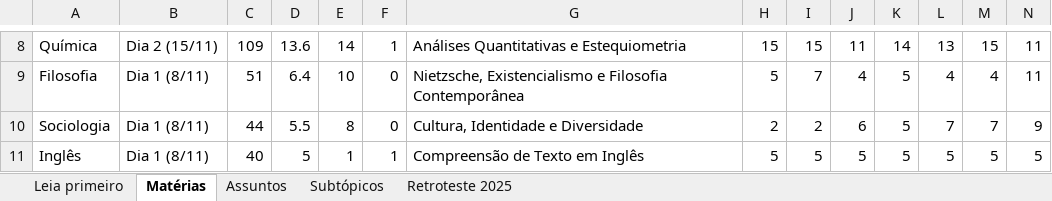
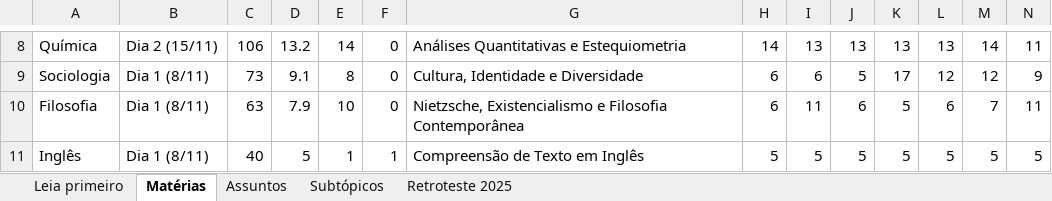
Before and after one commit to anajumorandii-eng/My-App, an Excel workbook: docs/estudos-2026/enem-incidencia/incidencia-enem-2018-2025.xlsx, sheet Matérias, drawn as a sheet; only a part is shown, gaps mark what is left out; values as stored, in another font and other column widths than the file's, no borders; removed rows and columns are numbered as before the commit, all else as after; rows hold the shown columns only; the diff covers the shown part only; the diff names each change by its address in the sheet, - before the commit and + after, or states it on an @@ line.

```diff
--- a/docs/estudos-2026/enem-incidencia/incidencia-enem-2018-2025.xlsx (sheet Matérias)
+++ b/docs/estudos-2026/enem-incidencia/incidencia-enem-2018-2025.xlsx (sheet Matérias)
-C8: 109
+C8: 106
-D8: 13.6
+D8: 13.2
-F8: 1
+F8: 0
-H8: 15
+H8: 14
-I8: 15
+I8: 13
-J8: 11
+J8: 13
-K8: 14
+K8: 13
-M8: 15
+M8: 14
+row 9: Sociologia | Dia 1 (8/11) | 73 | 9.1 | 8 | 0 | Cultura, Identidade e Diversidade | 6 | 6 | 5 | 17 | 12 | 12 | 9
-C10: 51
+C10: 63
-D10: 6.4
+D10: 7.9
-H10: 5
+H10: 6
-I10: 7
+I10: 11
-J10: 4
+J10: 6
-L10: 4
+L10: 6
-M10: 4
+M10: 7
-row 10: Sociologia | Dia 1 (8/11) | 44 | 5.5 | 8 | 0 | Cultura, Identidade e Diversidade | 2 | 2 | 6 | 5 | 7 | 7 | 9
```
Also changed, not shown: 2 added rows, 2 removed rows and 26 edited cells elsewhere in this sheet, sheet Subtópicos, sheet Assuntos, sheet Retroteste 2025, sheet Leia primeiro, 26 other files.
